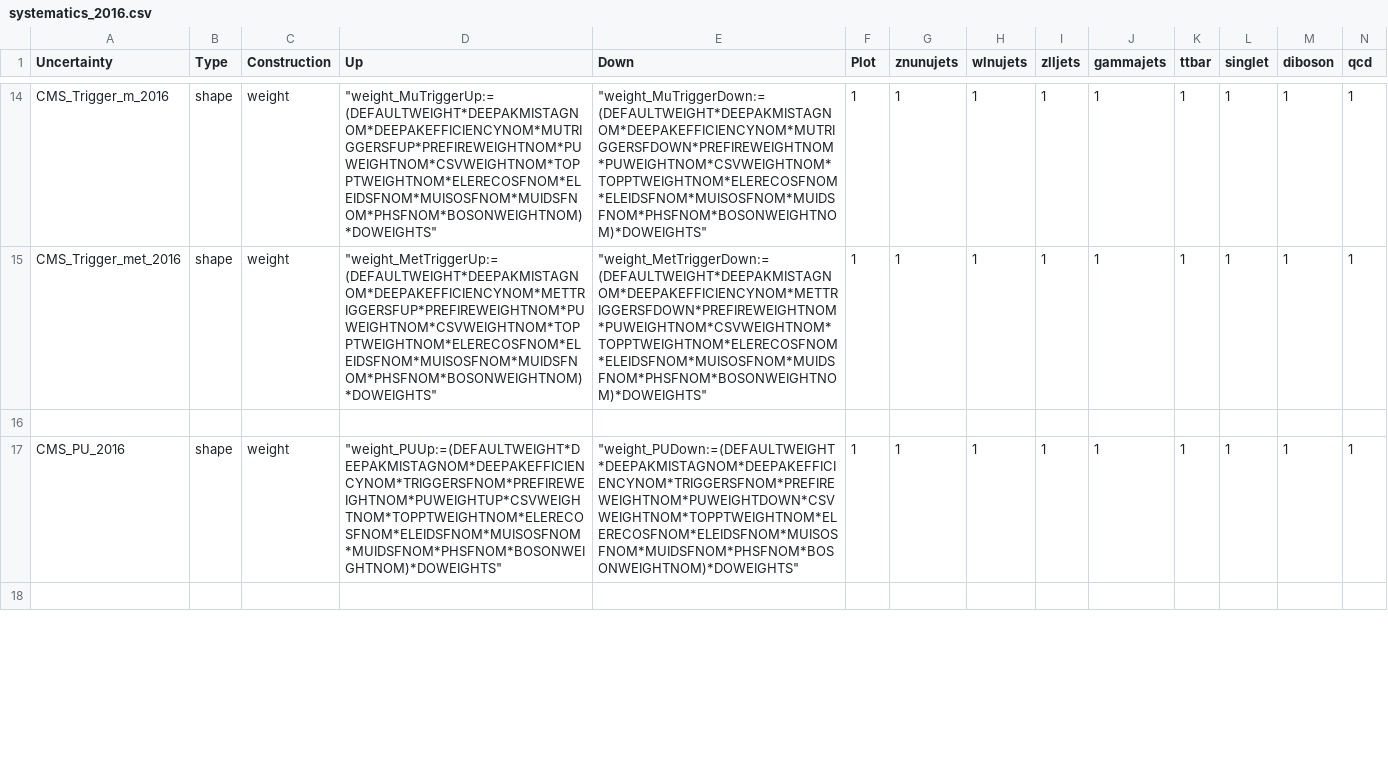
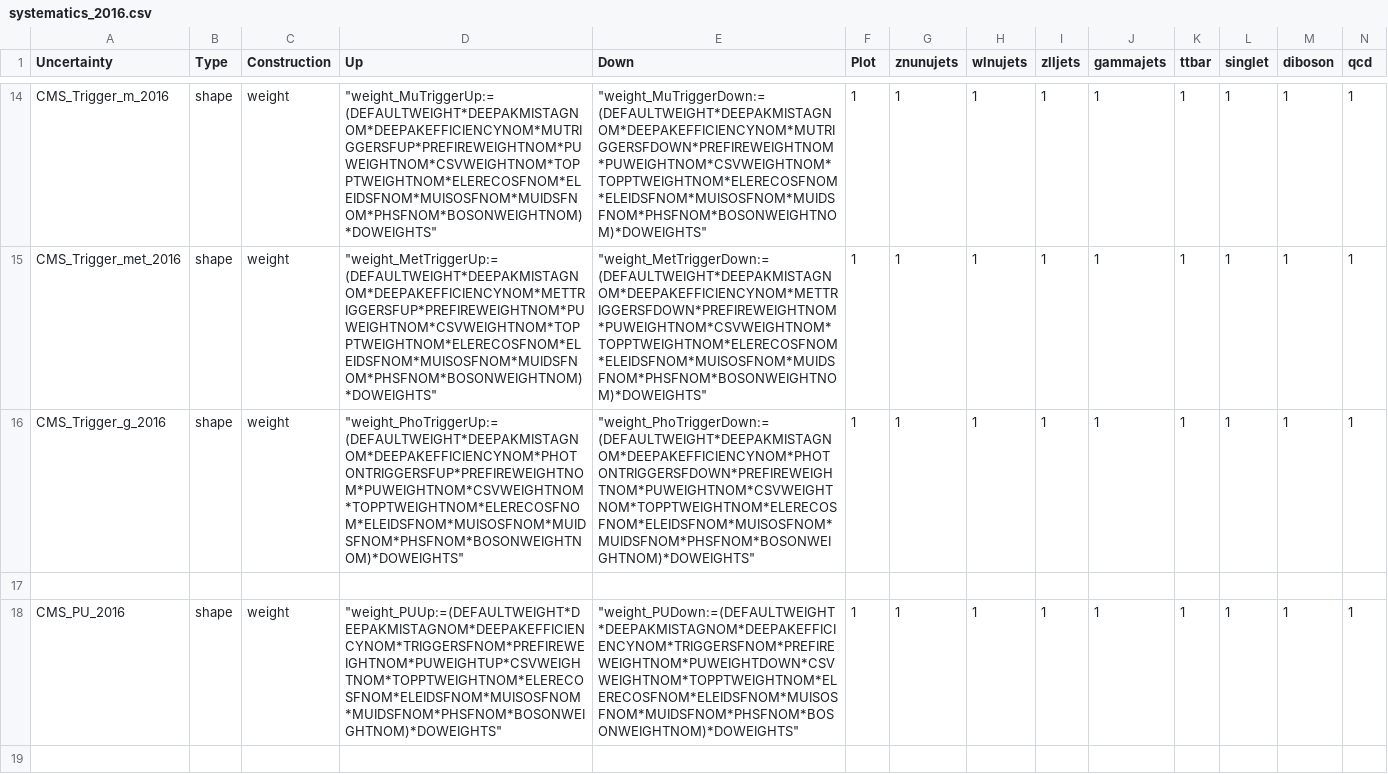
Before and after one commit to kit-cn-cms/pyroot-plotscripts, a CSV file: configs/Monotop/systematics_2016.csv, drawn as a sheet; only a part is shown, gaps mark what is left out; rows hold the shown columns only; the diff covers the shown part only; the diff names each change by its address in the sheet, - before the commit and + after, or states it on an @@ line.

```diff
--- a/configs/Monotop/systematics_2016.csv
+++ b/configs/Monotop/systematics_2016.csv
+row 16: CMS_Trigger_g_2016 | shape | weight | "weight_PhoTriggerUp:=(DEFAULTWEIGHT*DEEPAKMISTAGNOM*DEEPAKEFFICIENCYNOM*PHOTONTRIGGERSFUP*PREFIREWEIGHTNOM*PUWEIGHTNOM*CSVWEIGHTNOM*TOPPTWEIGHTNOM*ELERECOSFNOM*ELEIDSFNOM*MUISOSFNOM*MUIDSFNOM*PHSFNOM*BOSONWEIGHTNOM)*DOWEIGHTS" | "weight_PhoTriggerDown:=(DEFAULTWEIGHT*DEEPAKMISTAGNOM*DEEPAKEFFICIENCYNOM*PHOTONTRIGGERSFDOWN*PREFIREWEIGHTNOM*PUWEIGHTNOM*CSVWEIGHTNOM*TOPPTWEIGHTNOM*ELERECOSFNOM*ELEIDSFNOM*MUISOSFNOM*MUIDSFNOM*PHSFNOM*BOSONWEIGHTNOM)*DOWEIGHTS" | 1 | 1 | 1 | 1 | 1 | 1 | 1 | 1 | 1
```
Also changed, not shown: 5 added rows and 8 edited cells elsewhere in this file.
